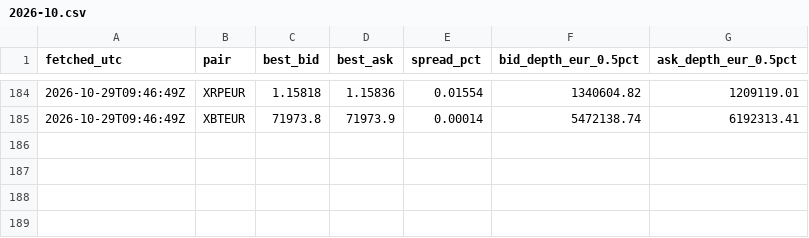
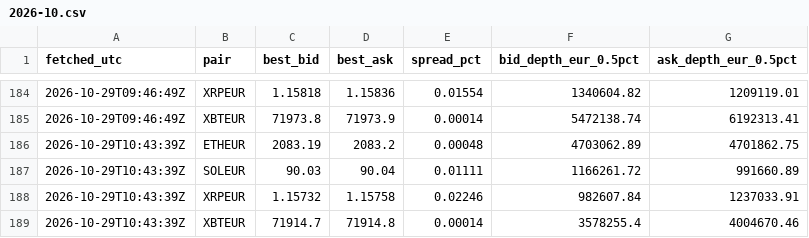
Before and after one commit to dabisattila-design/Medusa-data, a CSV file: data/depth/2026-10.csv, drawn as a sheet; only a part is shown, gaps mark what is left out.

```diff
--- a/data/depth/2026-10.csv
+++ b/data/depth/2026-10.csv
@@ -185 +185,5 @@ fetched_utc,pair,best_bid,best_ask,spread_pct,bid_depth_eur_0.5pct,ask_depth_eur
 2026-10-29T09:46:49Z,XBTEUR,71973.8,71973.9,0.00014,5472138.74,6192313.41
+2026-10-29T10:43:39Z,ETHEUR,2083.19,2083.2,0.00048,4703062.89,4701862.75
+2026-10-29T10:43:39Z,SOLEUR,90.03,90.04,0.01111,1166261.72,991660.89
+2026-10-29T10:43:39Z,XRPEUR,1.15732,1.15758,0.02246,982607.84,1237033.91
+2026-10-29T10:43:39Z,XBTEUR,71914.7,71914.8,0.00014,3578255.4,4004670.46
```
Also changed, not shown: data/ohlc/60/ETHEUR.csv, data/ohlc/60/SOLEUR.csv, 3 other files.
